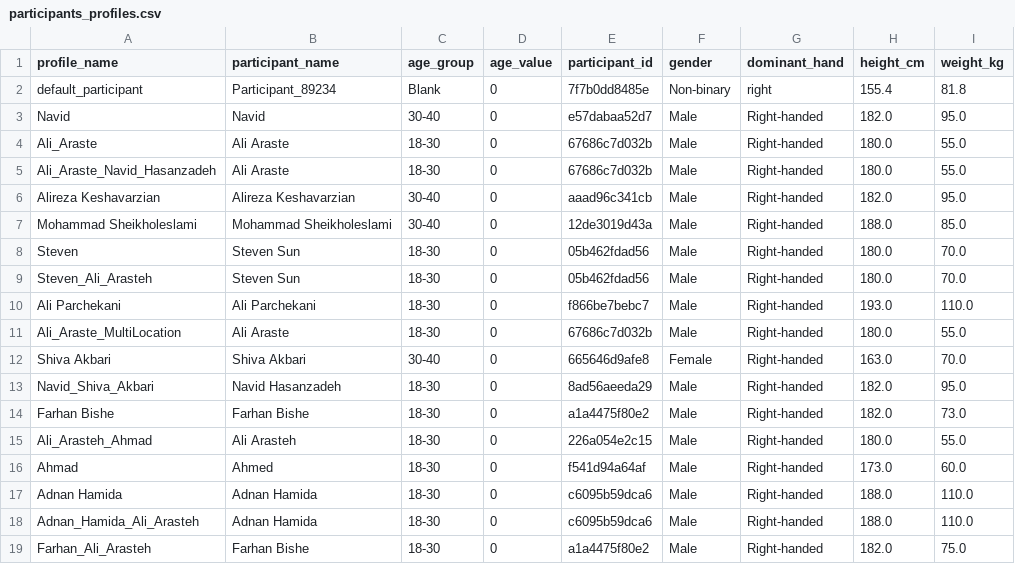
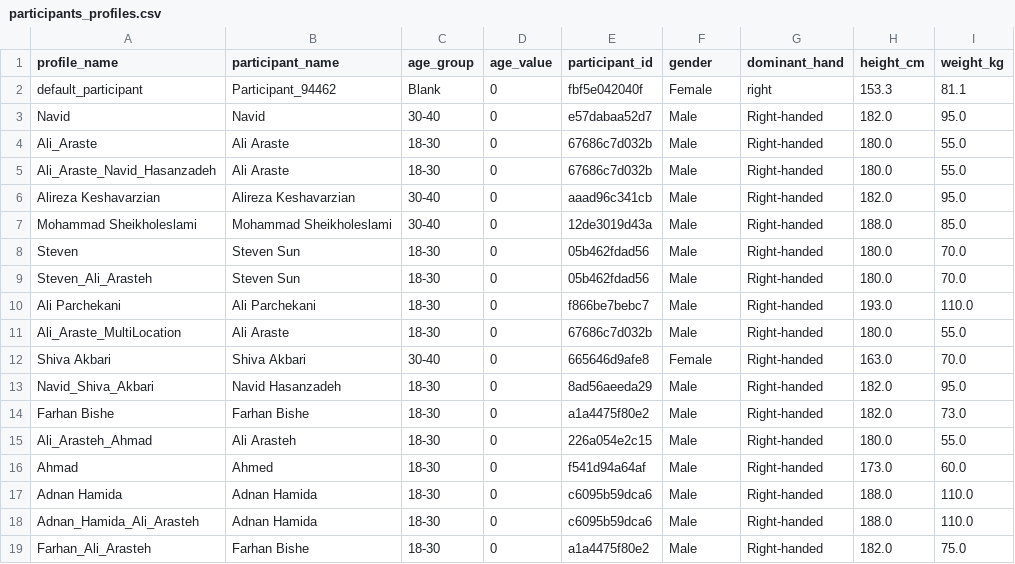
Before and after one commit to navidhasanzadeh/CSI_APP_Demo, a CSV file: configs/participants_profiles.csv, drawn as a sheet; only a part is shown; the diff names each change by its address in the sheet, - before the commit and + after, or states it on an @@ line.

```diff
--- a/configs/participants_profiles.csv
+++ b/configs/participants_profiles.csv
-B2 (participant_name): Participant_89234
+B2 (participant_name): Participant_94462
-E2 (participant_id): 7f7b0dd8485e
+E2 (participant_id): fbf5e042040f
-F2 (gender): Non-binary
+F2 (gender): Female
-H2 (height_cm): 155.4
+H2 (height_cm): 153.3
-I2 (weight_kg): 81.8
+I2 (weight_kg): 81.1
```
Also changed, not shown: configs/demo_profiles.csv.
